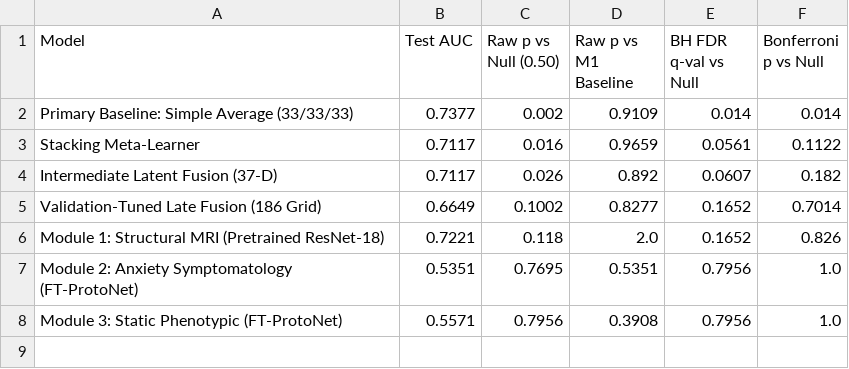
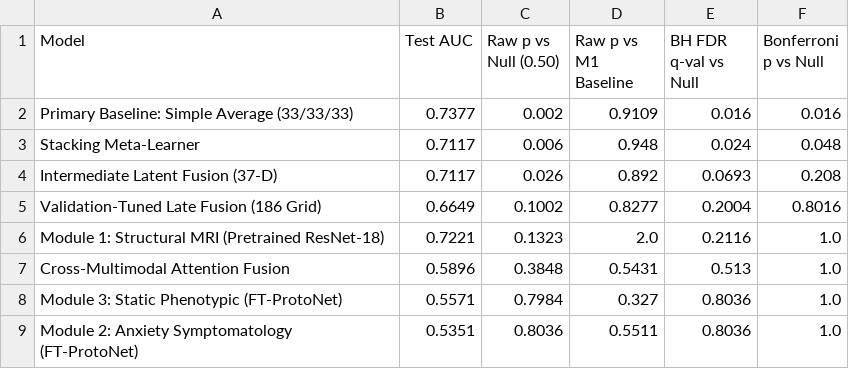
Before and after one commit to taosiff/deeplearningarchitecture, a CSV file: results/multiplicity_control_table.csv, drawn as a sheet.

```diff
--- a/results/multiplicity_control_table.csv
+++ b/results/multiplicity_control_table.csv
@@ -1,8 +1,9 @@
 Model,Test AUC,Raw p vs Null (0.50),Raw p vs M1 Baseline,BH FDR q-val vs Null,Bonferroni p vs Null
-Primary Baseline: Simple Average (33/33/33),0.7377,0.002,0.9109,0.014,0.014
-Stacking Meta-Learner,0.7117,0.016,0.9659,0.0561,0.1122
-Intermediate Latent Fusion (37-D),0.7117,0.026,0.892,0.0607,0.182
-Validation-Tuned Late Fusion (186 Grid),0.6649,0.1002,0.8277,0.1652,0.7014
-Module 1: Structural MRI (Pretrained ResNet-18),0.7221,0.118,2.0,0.1652,0.826
-Module 2: Anxiety Symptomatology (FT-ProtoNet),0.5351,0.7695,0.5351,0.7956,1.0
-Module 3: Static Phenotypic (FT-ProtoNet),0.5571,0.7956,0.3908,0.7956,1.0
+Primary Baseline: Simple Average (33/33/33),0.7377,0.002,0.9109,0.016,0.016
+Stacking Meta-Learner,0.7117,0.006,0.948,0.024,0.048
+Intermediate Latent Fusion (37-D),0.7117,0.026,0.892,0.0693,0.208
+Validation-Tuned Late Fusion (186 Grid),0.6649,0.1002,0.8277,0.2004,0.8016
+Module 1: Structural MRI (Pretrained ResNet-18),0.7221,0.1323,2.0,0.2116,1.0
+Cross-Multimodal Attention Fusion,0.5896,0.3848,0.5431,0.513,1.0
+Module 3: Static Phenotypic (FT-ProtoNet),0.5571,0.7984,0.327,0.8036,1.0
+Module 2: Anxiety Symptomatology (FT-ProtoNet),0.5351,0.8036,0.5511,0.8036,1.0
```
Also changed, not shown: results/multimodal_fusion_table.csv, 9 other files.
